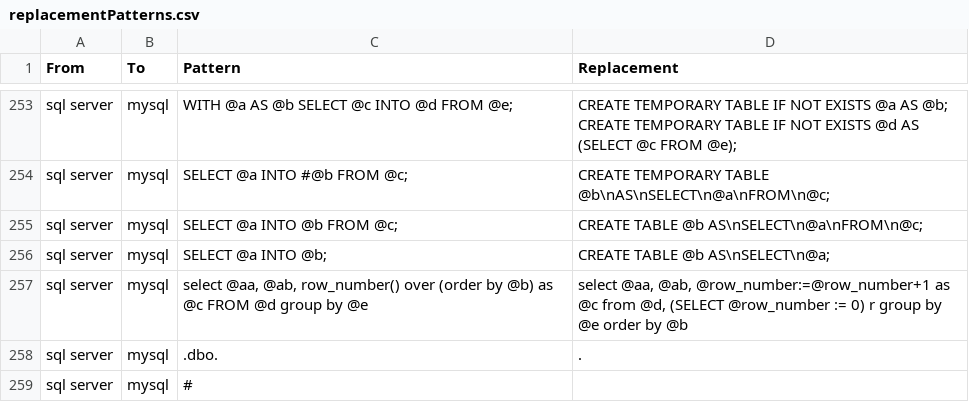
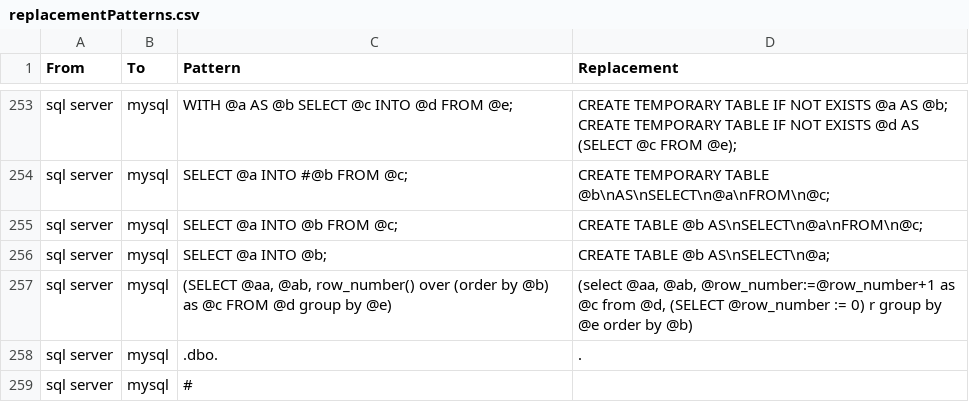
Before and after one commit to OHDSI/SqlRender, a CSV file: inst/csv/replacementPatterns.csv, drawn as a sheet; only a part is shown, gaps mark what is left out.

Commit message:
csv update

```diff
--- a/inst/csv/replacementPatterns.csv
+++ b/inst/csv/replacementPatterns.csv
@@ -256,3 +256,3 @@ From,To,Pattern,Replacement
 "sql server","mysql","SELECT @a INTO @b;","CREATE TABLE @b AS\nSELECT\n@a;"
-"sql server","mysql","select @aa, @ab, row_number() over (order by @b) as @c FROM @d group by @e","select @aa, @ab, @row_number:=@row_number+1 as @c from @d, (SELECT @row_number := 0) r group by @e order by @b"
+"sql server","mysql","(SELECT @aa, @ab, row_number() over (order by @b) as @c FROM @d group by @e)","(select @aa, @ab, @row_number:=@row_number+1 as @c from @d, (SELECT @row_number := 0) r group by @e order by @b)"
 "sql server","mysql",".dbo.","."
```
